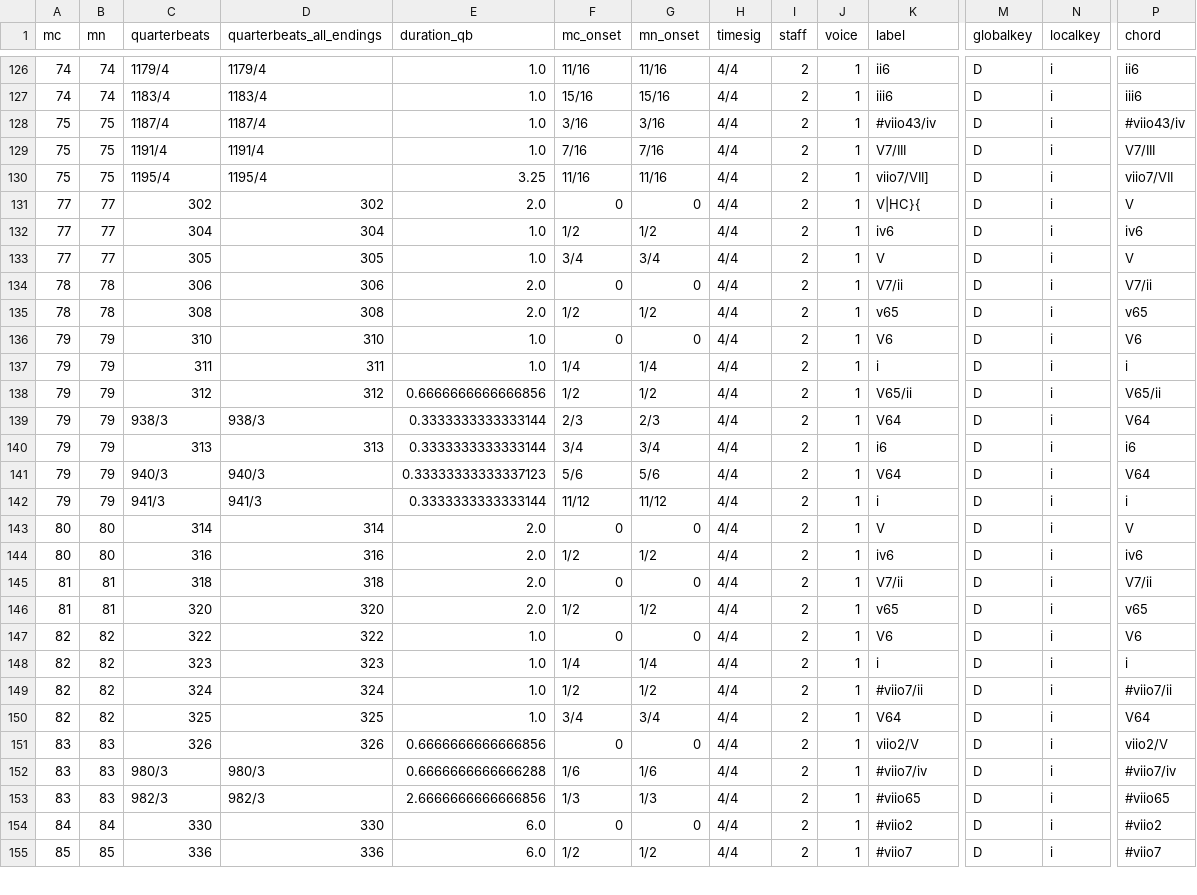
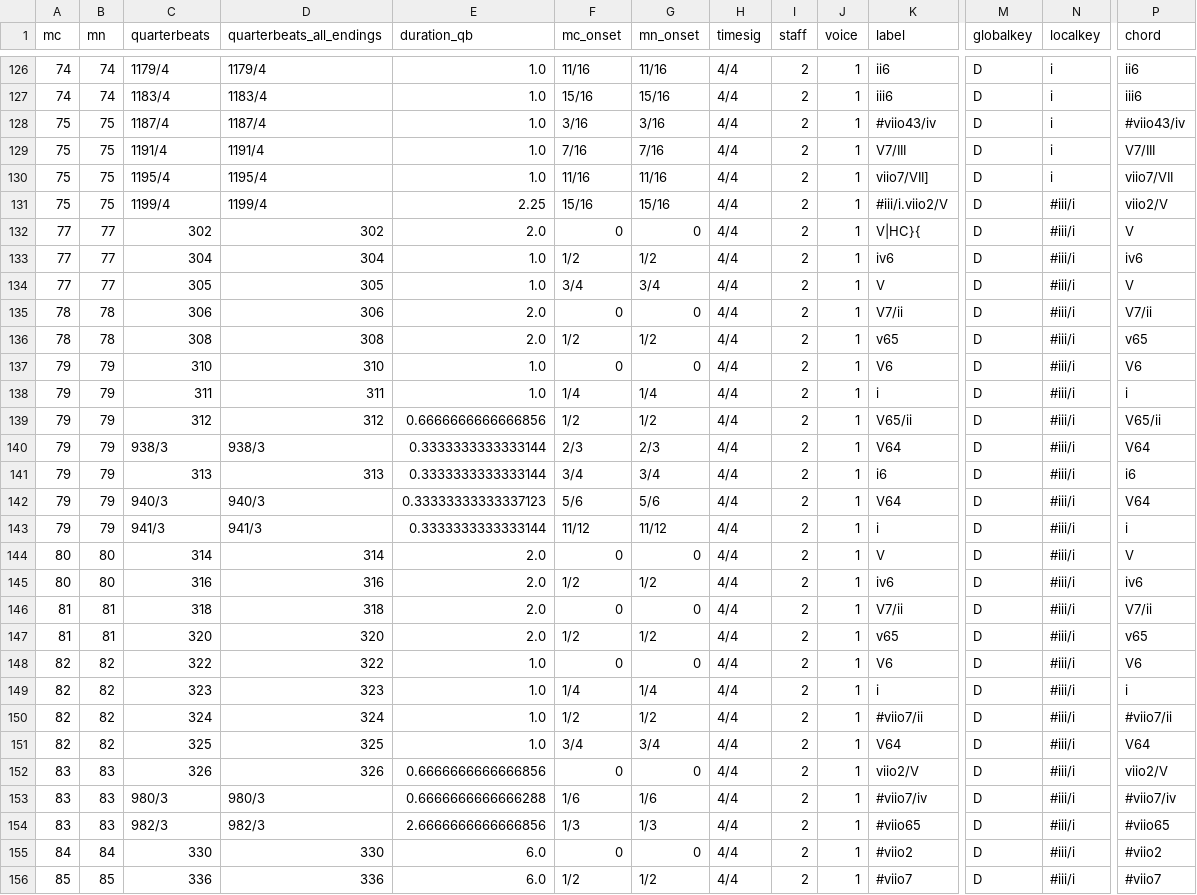
Before and after one commit to DCMLab/liszt_pelerinage, a TSV file: harmonies/161.07_Apres_une_lecture_du_Dante.harmonies.tsv, drawn as a sheet; only a part is shown, gaps mark what is left out; addresses are those after the commit; rows hold the shown columns only; the diff covers the shown part only; the diff names each change by its address in the sheet, - before the commit and + after, or states it on an @@ line.

Commit message:
Fixes phrase warnings in 16107

```diff
--- a/harmonies/161.07_Apres_une_lecture_du_Dante.harmonies.tsv
+++ b/harmonies/161.07_Apres_une_lecture_du_Dante.harmonies.tsv
-E130 (duration_qb): 3.25
+E130 (duration_qb): 1.0
+row 131: 75 | 75 | 1199/4 | 1199/4 | 2.25 | 15/16 | 15/16 | 4/4 | 2 | 1 | #iii/i.viio2/V | D | #iii/i | viio2/V
-N132:N156 (localkey): i
+N132:N156 (localkey): #iii/i
```
Also changed, not shown: 1 added row and 32 edited cells elsewhere in this file, chords/161.07_Apres_une_lecture_du_Dante.chords.tsv, metadata.tsv, 8 other files.
